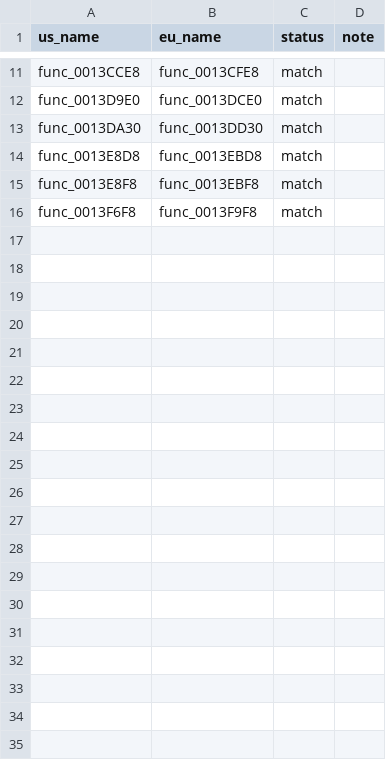
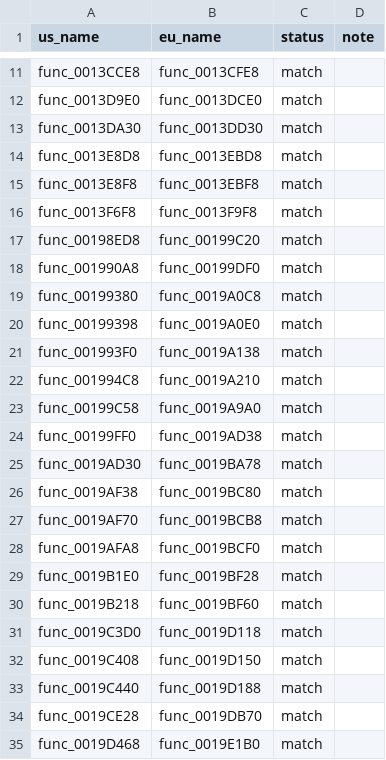
Before and after one commit to OpenThievius/sly1-decomp, a TSV file: config/eu/c_status.tsv, drawn as a sheet; only a part is shown, gaps mark what is left out; the diff covers the shown part only.

Commit message:
chore(progress): report 51 matched functions
Regenerate ByteMatch reports and the PAL status table for the new source matches. Verified with tools/progress.py --check, which reports 51 matched functions for each version.

```diff
--- a/config/eu/c_status.tsv
+++ b/config/eu/c_status.tsv
@@ -16 +16,20 @@ func_0013E8F8	func_0013EBF8	match
 func_0013F6F8	func_0013F9F8	match	
+func_00198ED8	func_00199C20	match	
+func_001990A8	func_00199DF0	match	
+func_00199380	func_0019A0C8	match	
+func_00199398	func_0019A0E0	match	
+func_001993F0	func_0019A138	match	
+func_001994C8	func_0019A210	match	
+func_00199C58	func_0019A9A0	match	
+func_00199FF0	func_0019AD38	match	
+func_0019AD30	func_0019BA78	match	
+func_0019AF38	func_0019BC80	match	
+func_0019AF70	func_0019BCB8	match	
+func_0019AFA8	func_0019BCF0	match	
+func_0019B1E0	func_0019BF28	match	
+func_0019B218	func_0019BF60	match	
+func_0019C3D0	func_0019D118	match	
+func_0019C408	func_0019D150	match	
+func_0019C440	func_0019D188	match	
+func_0019CE28	func_0019DB70	match	
+func_0019D468	func_0019E1B0	match	
```
Also changed, not shown: 17 added rows elsewhere in this file, 3 other files.
